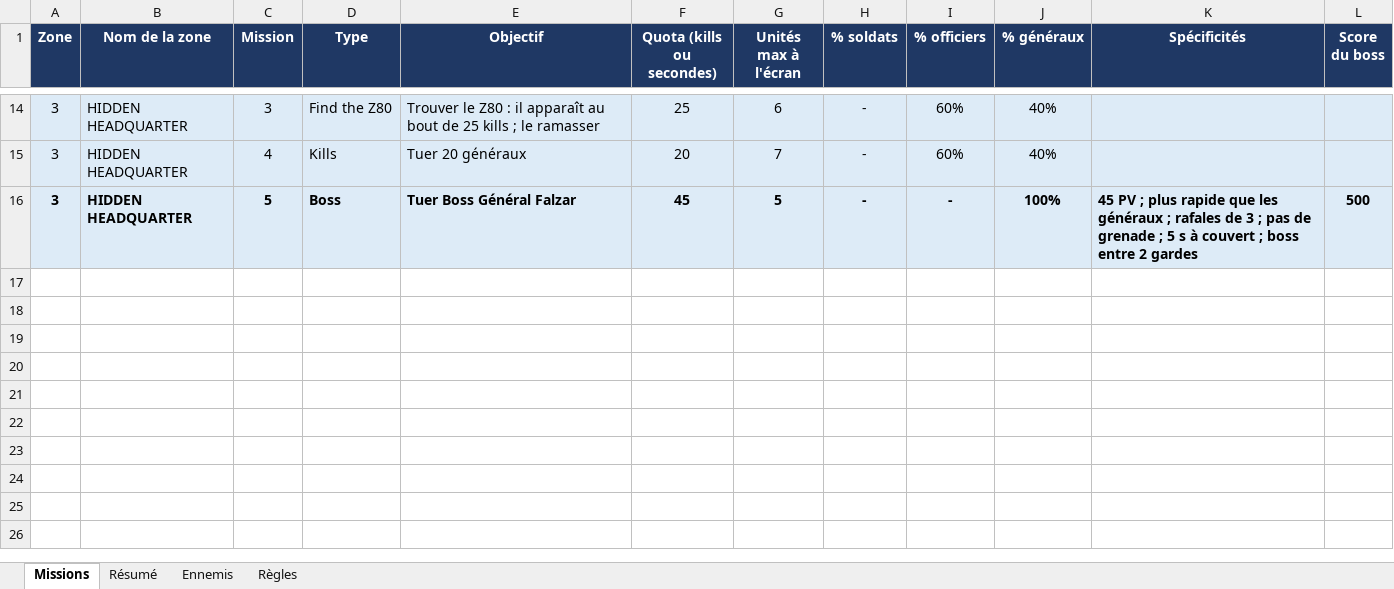
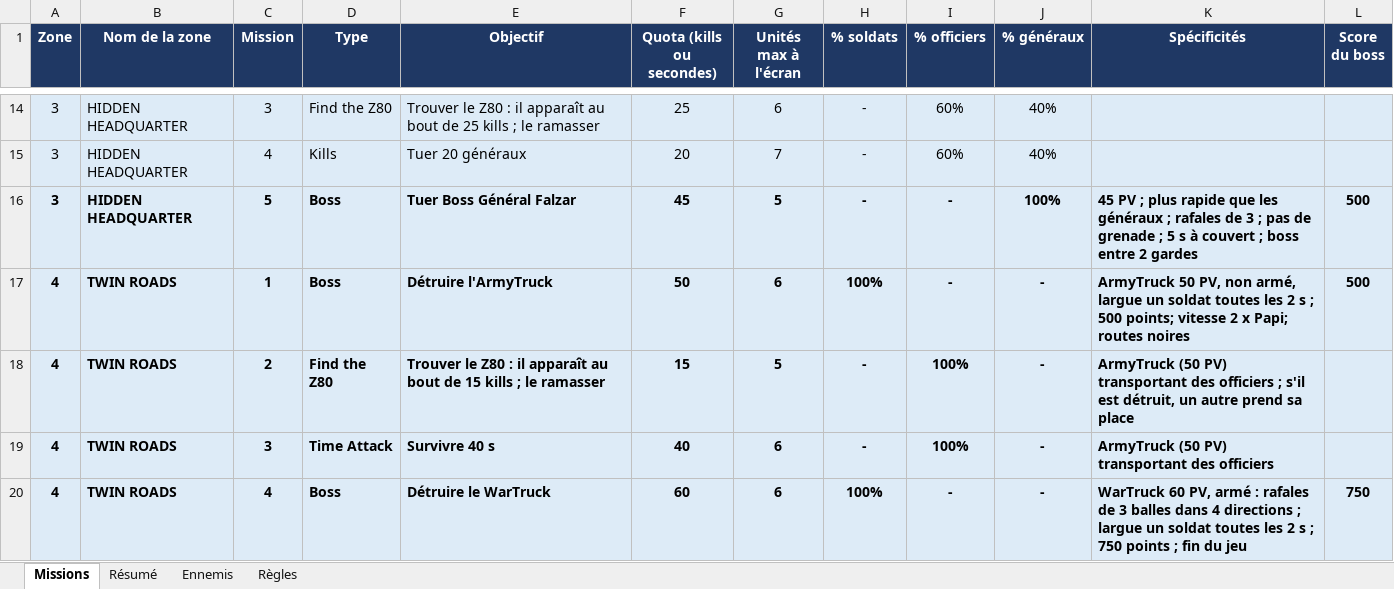
Before and after one commit to StudioVetea/Papi-Commando-CPC, an Excel workbook: doc/Papi_Commando_missions.xlsx, sheet Missions, drawn as a sheet; only a part is shown, gaps mark what is left out; values as stored, in another font and other column widths than the file's, no borders; charts and pictures not drawn; the diff names each change by its address in the sheet, - before the commit and + after, or states it on an @@ line.

```diff
--- a/doc/Papi_Commando_missions.xlsx (sheet Missions)
+++ b/doc/Papi_Commando_missions.xlsx (sheet Missions)
+row 17: 4 | TWIN ROADS | 1 | Boss | Détruire l'ArmyTruck | 50 | 6 | 100% | - | - | ArmyTruck 50 PV, non armé, largue un soldat toutes les 2 s ; 500 points; vitesse 2 x Papi; routes noires | 500
+row 18: 4 | TWIN ROADS | 2 | Find the Z80 | Trouver le Z80 : il apparaît au bout de 15 kills ; le ramasser | 15 | 5 | - | 100% | - | ArmyTruck (50 PV) transportant des officiers ; s'il est détruit, un autre prend sa place
+row 19: 4 | TWIN ROADS | 3 | Time Attack | Survivre 40 s | 40 | 6 | - | 100% | - | ArmyTruck (50 PV) transportant des officiers
+row 20: 4 | TWIN ROADS | 4 | Boss | Détruire le WarTruck | 60 | 6 | 100% | - | - | WarTruck 60 PV, armé : rafales de 3 balles dans 4 directions ; largue un soldat toutes les 2 s ; 750 points ; fin du jeu | 750
```
Also changed, not shown: sheet Résumé, sheet Ennemis, sheet Règles, charts or pictures, 3 other files.
